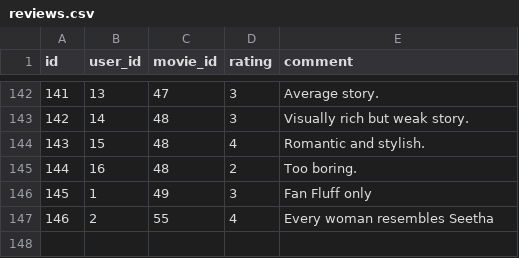
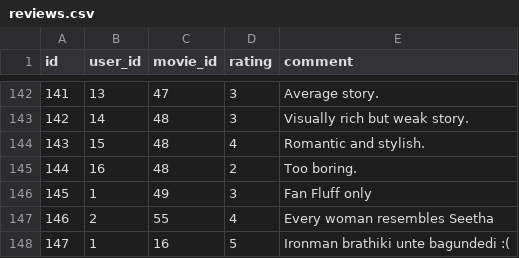
Before and after one commit to Sree-Vidya-Lakshmi-Kuravi/Movie-Review-and-Recommendation-system, a CSV file: MRS_without_SQL/data/reviews.csv, drawn as a sheet; only a part is shown, gaps mark what is left out; the diff names each change by its address in the sheet, - before the commit and + after, or states it on an @@ line.

Commit message:
Added the review using code

```diff
--- a/MRS_without_SQL/data/reviews.csv
+++ b/MRS_without_SQL/data/reviews.csv
+row 148: 147 | 1 | 16 | 5 | Ironman brathiki unte bagundedi :(
```
